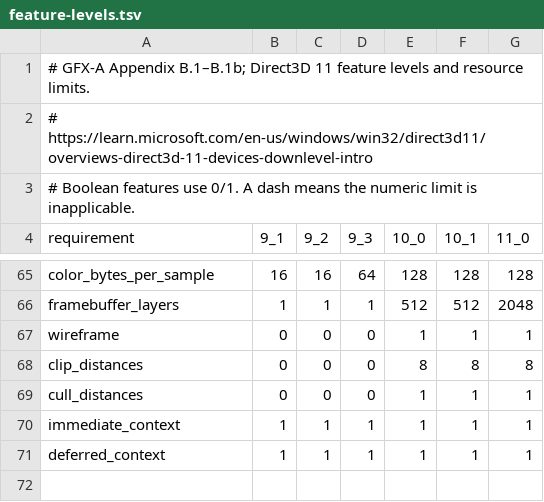
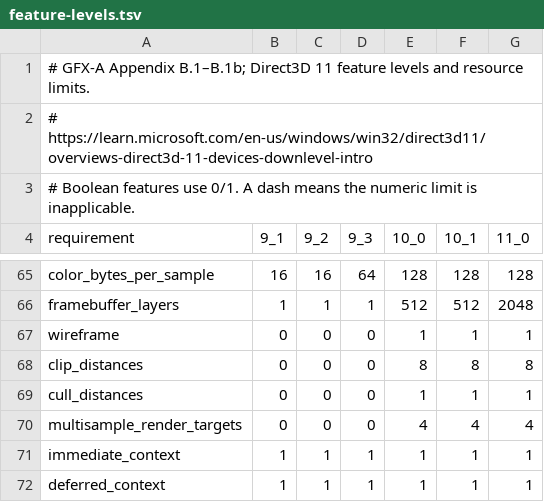
Before and after one commit to hitode-project/hitode, a TSV file: data/gfx/feature-levels.tsv, drawn as a sheet; only a part is shown, gaps mark what is left out.

Commit message:
fix(d3d11): keep the device-wide 4x attachment level requirement
FL 10_0 and above require 4x multisample color and depth attachments on the
device. Every supported device has them, so only the per-format and 8x
counts are query-only.

```diff
--- a/data/gfx/feature-levels.tsv
+++ b/data/gfx/feature-levels.tsv
@@ -69,2 +69,3 @@ clip_distances	0	0	0	8	8	8
 cull_distances	0	0	0	1	1	1
+multisample_render_targets	0	0	0	4	4	4
 immediate_context	1	1	1	1	1	1
```
Also changed, not shown: 3 other files.
